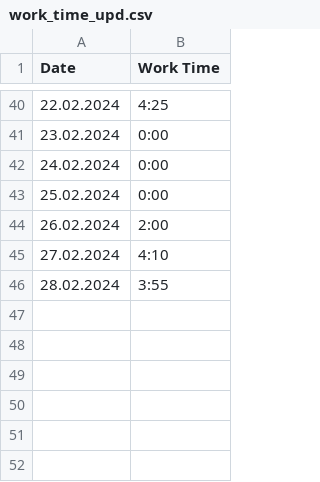
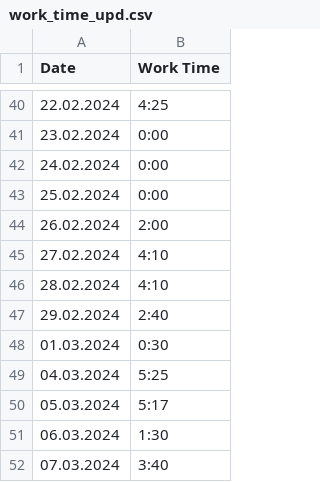
Before and after one commit to Leonid-Erlygin/routine_bot, a CSV file: data/work_time_upd.csv, drawn as a sheet; only a part is shown, gaps mark what is left out.

```diff
--- a/data/work_time_upd.csv
+++ b/data/work_time_upd.csv
@@ -45,2 +45,8 @@ Date,Work Time
 27.02.2024,4:10
-28.02.2024,3:55
+28.02.2024,4:10
+29.02.2024,2:40
+01.03.2024,0:30
+04.03.2024,5:25
+05.03.2024,5:17
+06.03.2024,1:30
+07.03.2024,3:40
```
Also changed, not shown: 2 other files.
